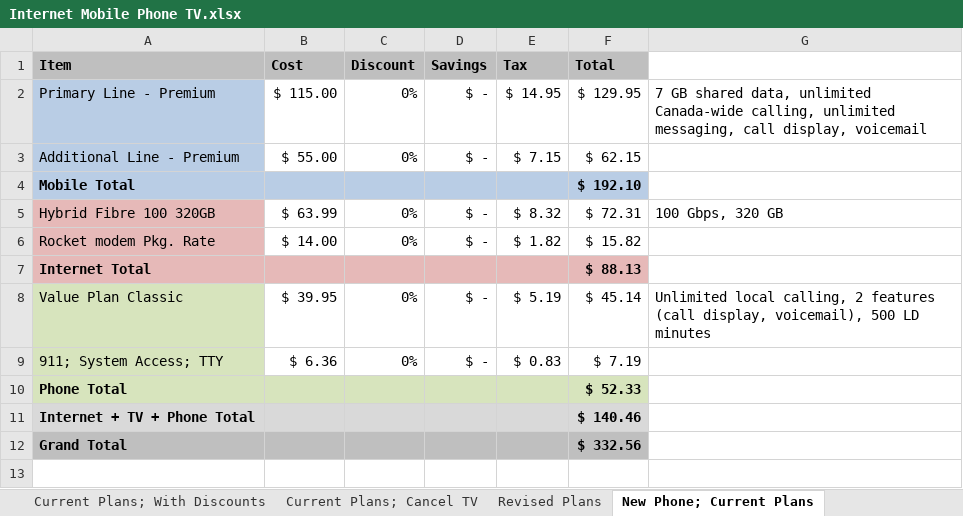
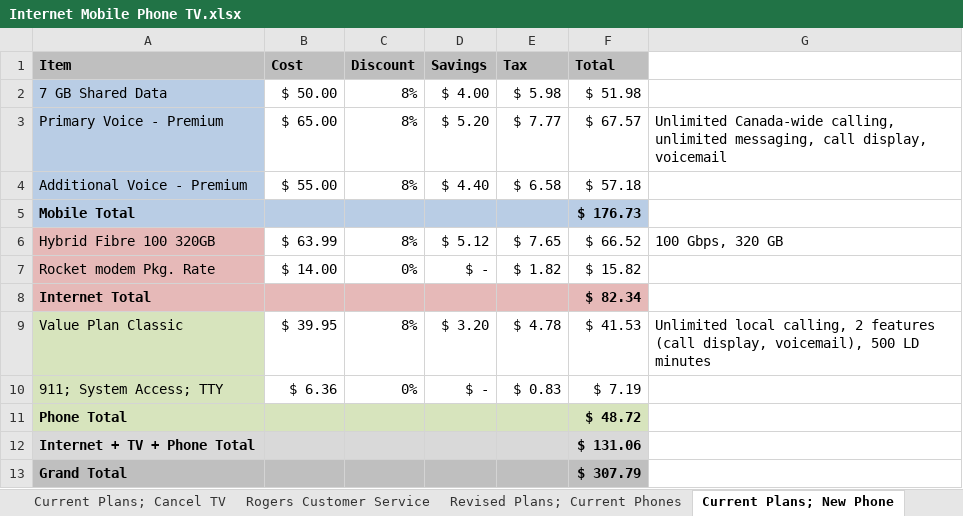
Before and after one commit to CanadianDennis/Sandbox, an Excel workbook: Internet Mobile Phone TV.xlsx, sheet Current Plans; New Phone, drawn as a sheet; values as stored, in another font and other column widths than the file's, no borders; removed rows and columns are numbered as before the commit, all else as after; the diff names each change by its address in the sheet, - before the commit and + after, or states it on an @@ line.

```diff
--- a/Internet Mobile Phone TV.xlsx (sheet Current Plans; New Phone)
+++ b/Internet Mobile Phone TV.xlsx (sheet Current Plans; New Phone)
-sheet tab: Revised Plans
+sheet tab: Revised Plans; Current Phones
-sheet tab: New Phone; Current Plans
+sheet tab: Current Plans; New Phone
+sheet tab: Rogers Customer Service
-row 2: Primary Line - Premium | $ 115.00 | 0% | $ - | $ 14.95 | $ 129.95 | 7 GB shared data, unlimited Canada-wide calling, unlimited messaging, call display, voicemail
-row 3: Additional Line - Premium | $ 55.00 | 0% | $ - | $ 7.15 | $ 62.15
+row 2: 7 GB Shared Data | $ 50.00 | 8% | $ 4.00 | $ 5.98 | $ 51.98
+row 3: Primary Voice - Premium | $ 65.00 | 8% | $ 5.20 | $ 7.77 | $ 67.57 | Unlimited Canada-wide calling, unlimited messaging, call display, voicemail
+row 4: Additional Voice - Premium | $ 55.00 | 8% | $ 4.40 | $ 6.58 | $ 57.18
-F5 (Total): $ 192.10
+F5 (Total): $ 176.73
-C6 (Discount): 0%
+C6 (Discount): 8%
-D6 (Savings): $ -
+D6 (Savings): $ 5.12
-E6 (Tax): $ 8.32
+E6 (Tax): $ 7.65
-F6 (Total): $ 72.31
+F6 (Total): $ 66.52
-F8 (Total): $ 88.13
+F8 (Total): $ 82.34
-C9 (Discount): 0%
+C9 (Discount): 8%
-D9 (Savings): $ -
+D9 (Savings): $ 3.20
-E9 (Tax): $ 5.19
+E9 (Tax): $ 4.78
-F9 (Total): $ 45.14
+F9 (Total): $ 41.53
-F11 (Total): $ 52.33
+F11 (Total): $ 48.72
-F12 (Total): $ 140.46
+F12 (Total): $ 131.06
-F13 (Total): $ 332.56
+F13 (Total): $ 307.79
```
Also changed, not shown: sheet Revised Plans; New Phone, sheet Revised Plans; Current Phones, sheet Current Plans; Cancel TV, other sheet tabs, formulas that keep their value.
